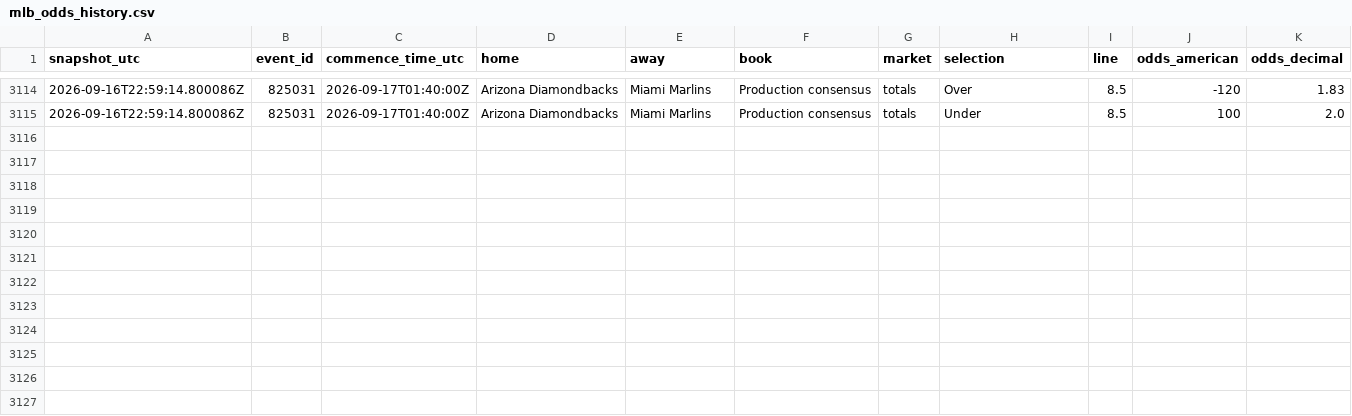
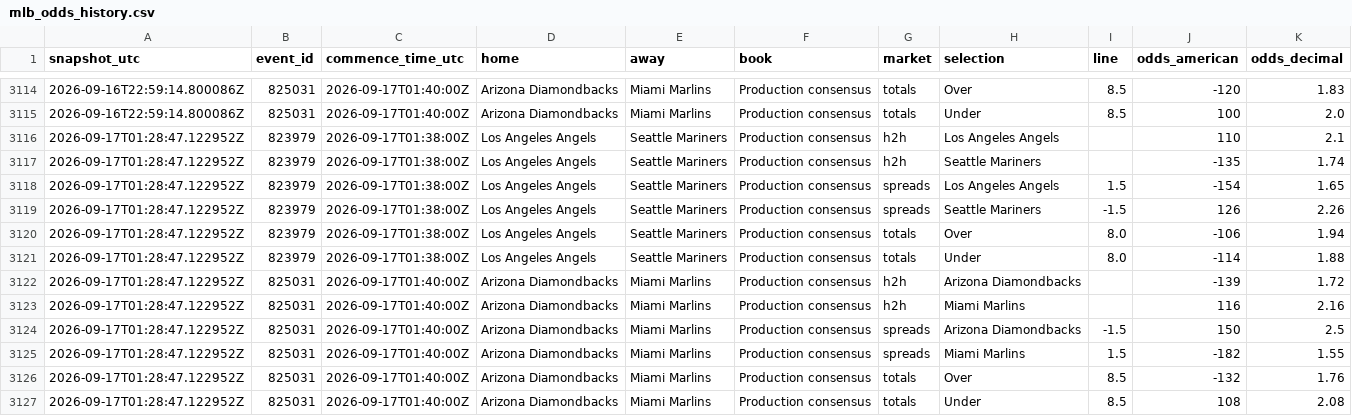
Before and after one commit to ricardodanmaravilla-coder/MLB-Pred, a CSV file: data/mlb_odds_history.csv, drawn as a sheet; only a part is shown, gaps mark what is left out.

```diff
--- a/data/mlb_odds_history.csv
+++ b/data/mlb_odds_history.csv
@@ -3115 +3115,13 @@ snapshot_utc,event_id,commence_time_utc,home,away,book,market,selection,line,odd
 2026-09-16T22:59:14.800086Z,825031,2026-09-17T01:40:00Z,Arizona Diamondbacks,Miami Marlins,Production consensus,totals,Under,8.5,100,2.0
+2026-09-17T01:28:47.122952Z,823979,2026-09-17T01:38:00Z,Los Angeles Angels,Seattle Mariners,Production consensus,h2h,Los Angeles Angels,,110,2.1
+2026-09-17T01:28:47.122952Z,823979,2026-09-17T01:38:00Z,Los Angeles Angels,Seattle Mariners,Production consensus,h2h,Seattle Mariners,,-135,1.74
+2026-09-17T01:28:47.122952Z,823979,2026-09-17T01:38:00Z,Los Angeles Angels,Seattle Mariners,Production consensus,spreads,Los Angeles Angels,1.5,-154,1.65
+2026-09-17T01:28:47.122952Z,823979,2026-09-17T01:38:00Z,Los Angeles Angels,Seattle Mariners,Production consensus,spreads,Seattle Mariners,-1.5,126,2.26
+2026-09-17T01:28:47.122952Z,823979,2026-09-17T01:38:00Z,Los Angeles Angels,Seattle Mariners,Production consensus,totals,Over,8.0,-106,1.94
+2026-09-17T01:28:47.122952Z,823979,2026-09-17T01:38:00Z,Los Angeles Angels,Seattle Mariners,Production consensus,totals,Under,8.0,-114,1.88
+2026-09-17T01:28:47.122952Z,825031,2026-09-17T01:40:00Z,Arizona Diamondbacks,Miami Marlins,Production consensus,h2h,Arizona Diamondbacks,,-139,1.72
+2026-09-17T01:28:47.122952Z,825031,2026-09-17T01:40:00Z,Arizona Diamondbacks,Miami Marlins,Production consensus,h2h,Miami Marlins,,116,2.16
+2026-09-17T01:28:47.122952Z,825031,2026-09-17T01:40:00Z,Arizona Diamondbacks,Miami Marlins,Production consensus,spreads,Arizona Diamondbacks,-1.5,150,2.5
+2026-09-17T01:28:47.122952Z,825031,2026-09-17T01:40:00Z,Arizona Diamondbacks,Miami Marlins,Production consensus,spreads,Miami Marlins,1.5,-182,1.55
+2026-09-17T01:28:47.122952Z,825031,2026-09-17T01:40:00Z,Arizona Diamondbacks,Miami Marlins,Production consensus,totals,Over,8.5,-132,1.76
+2026-09-17T01:28:47.122952Z,825031,2026-09-17T01:40:00Z,Arizona Diamondbacks,Miami Marlins,Production consensus,totals,Under,8.5,108,2.08
```
